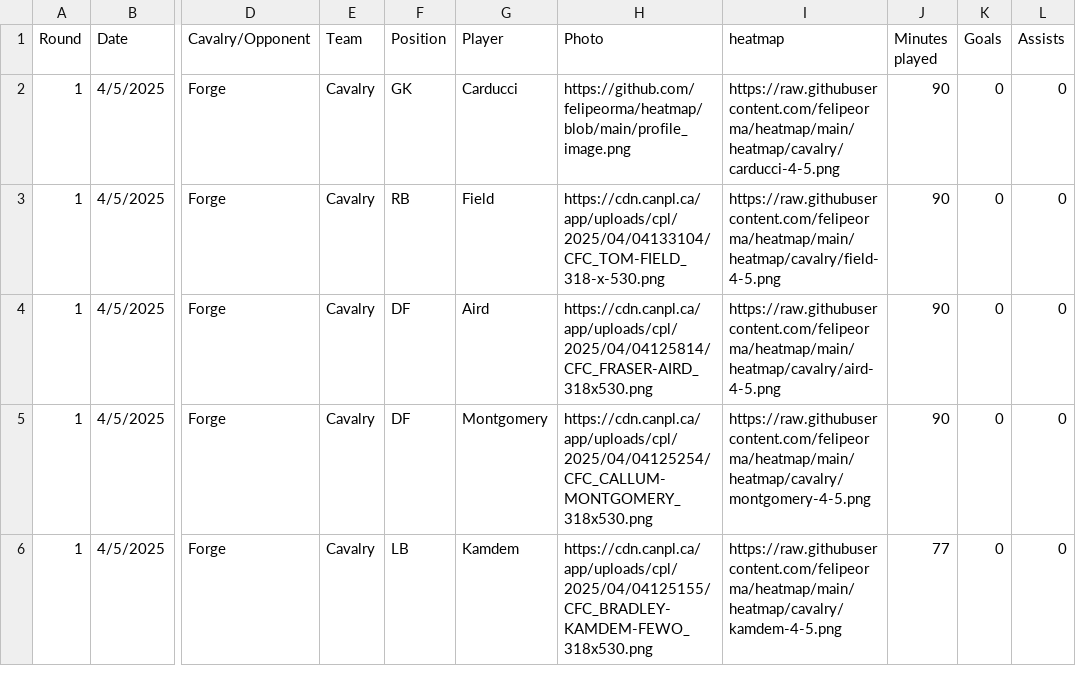
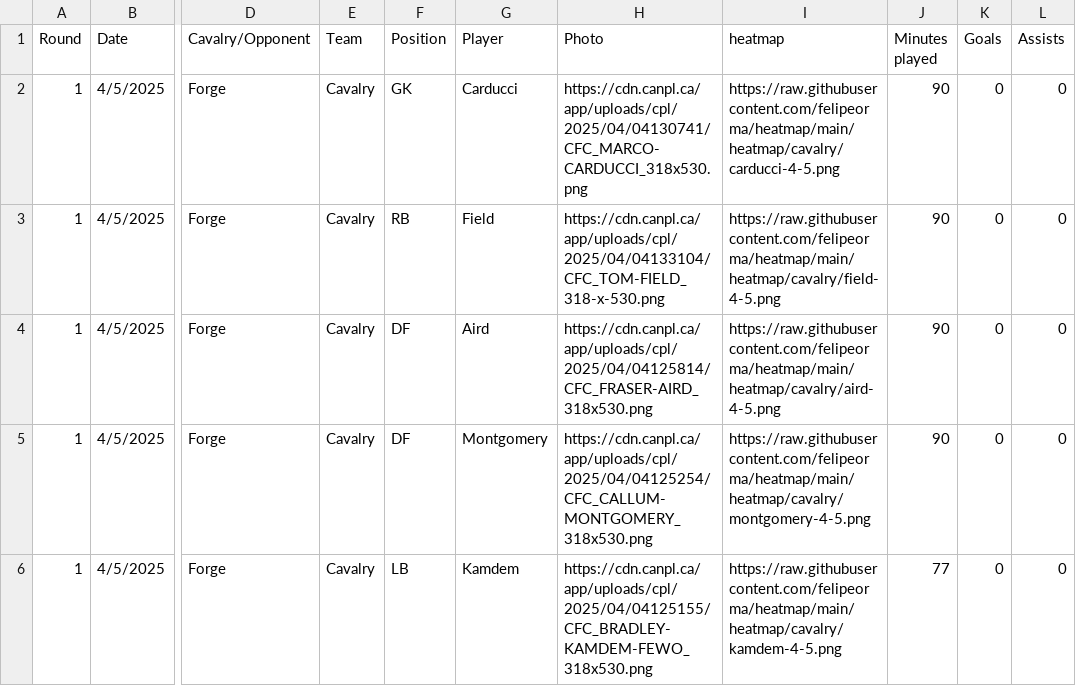
Before and after one commit to felipeorma/abp, a CSV file: matches.csv, drawn as a sheet; only a part is shown, gaps mark what is left out; the diff names each change by its address in the sheet, - before the commit and + after, or states it on an @@ line.

Commit message:
Update matches.csv

```diff
--- a/matches.csv
+++ b/matches.csv
-H2 (Photo): https://github.com/felipeorma/heatmap/blob/main/profile_image.png
+H2 (Photo): https://cdn.canpl.ca/app/uploads/cpl/2025/04/04130741/CFC_MARCO-CARDUCCI_318x530.png
```
